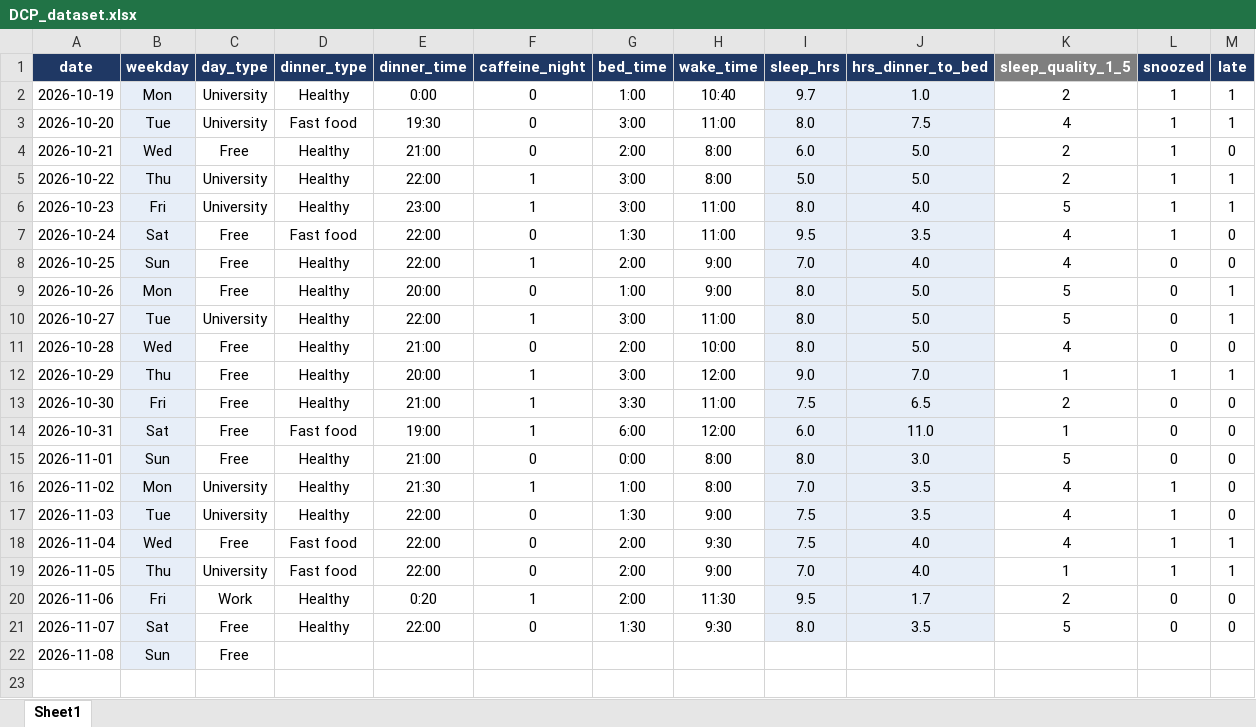
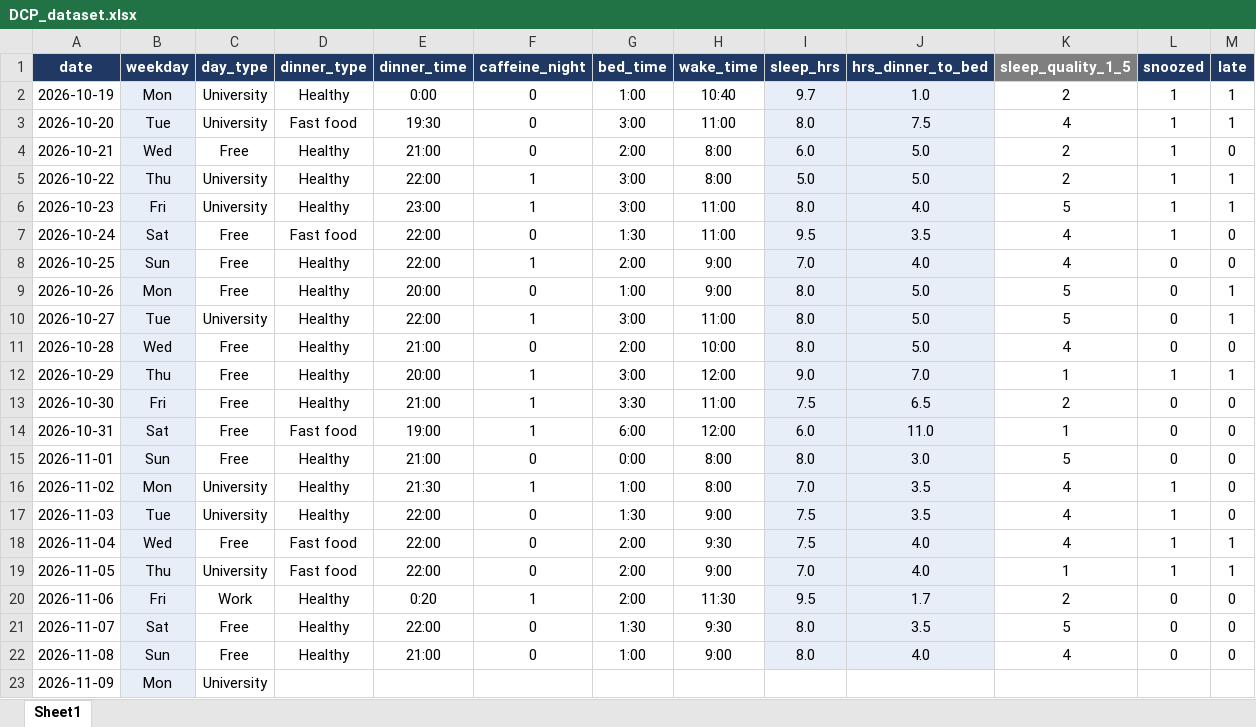
Before and after one commit to Marcelaspoli/DCP_Project, an Excel workbook: DCP_dataset.xlsx, sheet Sheet1, drawn as a sheet; values as stored, in another font and other column widths than the file's, no borders; the diff names each change by its address in the sheet, - before the commit and + after, or states it on an @@ line.

```diff
--- a/DCP_dataset.xlsx (sheet Sheet1)
+++ b/DCP_dataset.xlsx (sheet Sheet1)
-D22 (dinner_type): (empty)
+D22 (dinner_type): Healthy
-E22 (dinner_time): (empty)
+E22 (dinner_time): 21:00
-F22 (caffeine_night): (empty)
+F22 (caffeine_night): 0
-G22 (bed_time): (empty)
+G22 (bed_time): 1:00
-H22 (wake_time): (empty)
+H22 (wake_time): 9:00
-I22 (sleep_hrs): (empty)
+I22 (sleep_hrs): 8.0
-I22:J22 fill: none
+I22:J22 fill: #E7EEF8
-J22 (hrs_dinner_to_bed): (empty)
+J22 (hrs_dinner_to_bed): 4.0
-K22 (sleep_quality_1_5): (empty)
+K22 (sleep_quality_1_5): 4
-L22 (snoozed): (empty)
+L22 (snoozed): 0
-M22 (late): (empty)
+M22 (late): 0
+row 23: 2026-11-09 | Mon | University
```
Also changed, not shown: 1 other file.
